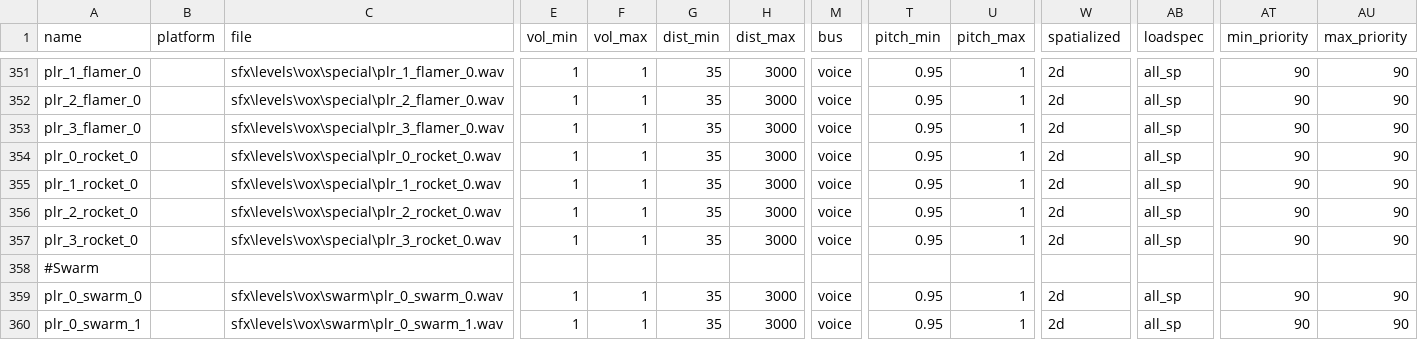
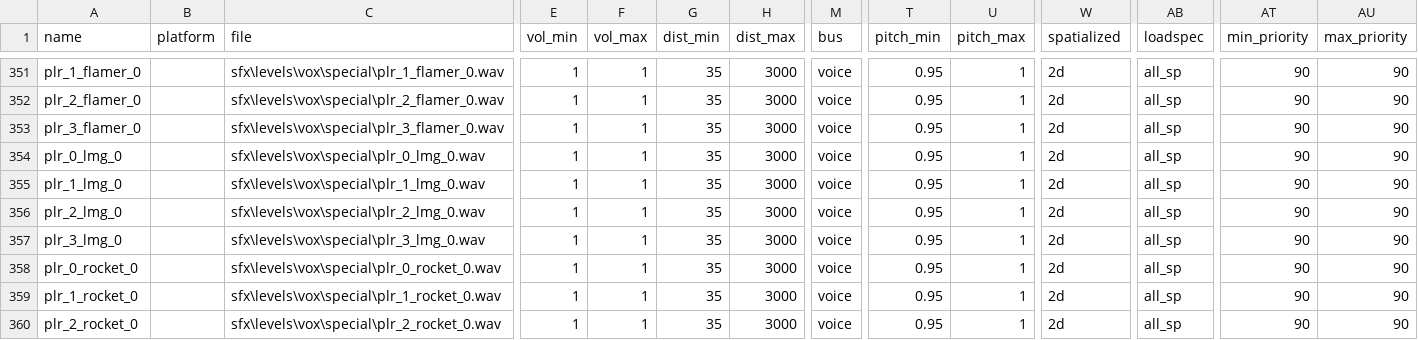
Before and after one commit to Keyware-Digital/NDU-Reloaded, a CSV file: soundaliases/mod_ndu_vox.csv, drawn as a sheet; only a part is shown, gaps mark what is left out; the shorter side is filled out with more unchanged rows; rows hold the shown columns only; the diff names each change by its address in the sheet, - before the commit and + after, or states it on an @@ line.

Commit message:
polish to sound + added lmg lines

```diff
--- a/soundaliases/mod_ndu_vox.csv
+++ b/soundaliases/mod_ndu_vox.csv
+row 354: plr_0_lmg_0 |  | sfx\levels\vox\special\plr_0_lmg_0.wav | 1 | 1 | 35 | 3000 | voice | 0.95 | 1 | 2d | all_sp | 90 | 90
+row 355: plr_1_lmg_0 |  | sfx\levels\vox\special\plr_1_lmg_0.wav | 1 | 1 | 35 | 3000 | voice | 0.95 | 1 | 2d | all_sp | 90 | 90
+row 356: plr_2_lmg_0 |  | sfx\levels\vox\special\plr_2_lmg_0.wav | 1 | 1 | 35 | 3000 | voice | 0.95 | 1 | 2d | all_sp | 90 | 90
+row 357: plr_3_lmg_0 |  | sfx\levels\vox\special\plr_3_lmg_0.wav | 1 | 1 | 35 | 3000 | voice | 0.95 | 1 | 2d | all_sp | 90 | 90
```
Also changed, not shown: 7 other files.
